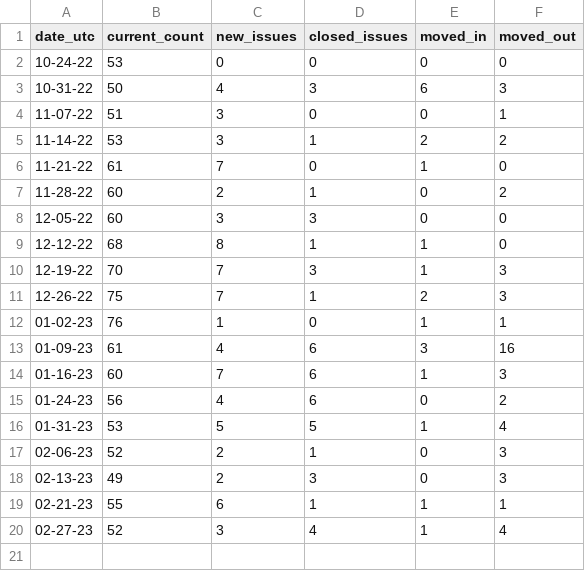
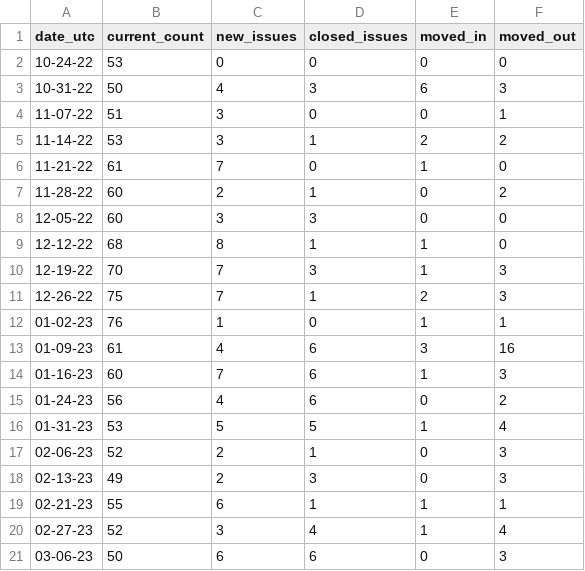
Before and after one commit to hoyosjs/gh-issue-tracker, a CSV file: diagnostics-reports/dn-diag-issue-tracker-totals.csv, drawn as a sheet.

Commit message:
Add report for diagnostics 2023-03-06

```diff
--- a/diagnostics-reports/dn-diag-issue-tracker-totals.csv
+++ b/diagnostics-reports/dn-diag-issue-tracker-totals.csv
@@ -20 +20,2 @@ date_utc,current_count,new_issues,closed_issues,moved_in,moved_out
 02-27-23,52,3,4,1,4
+03-06-23,50,6,6,0,3
```
Also changed, not shown: 3 other files.
